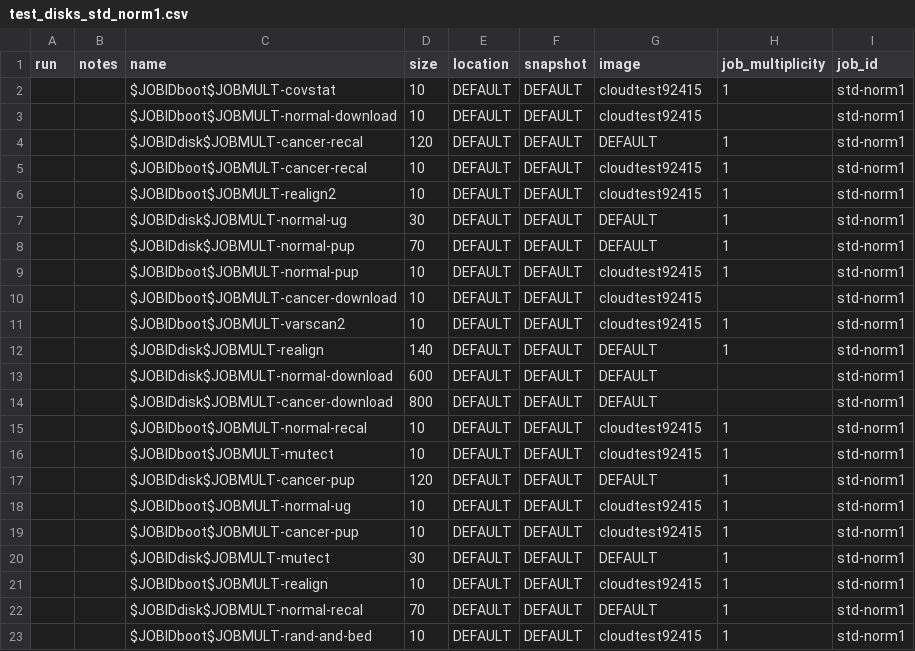
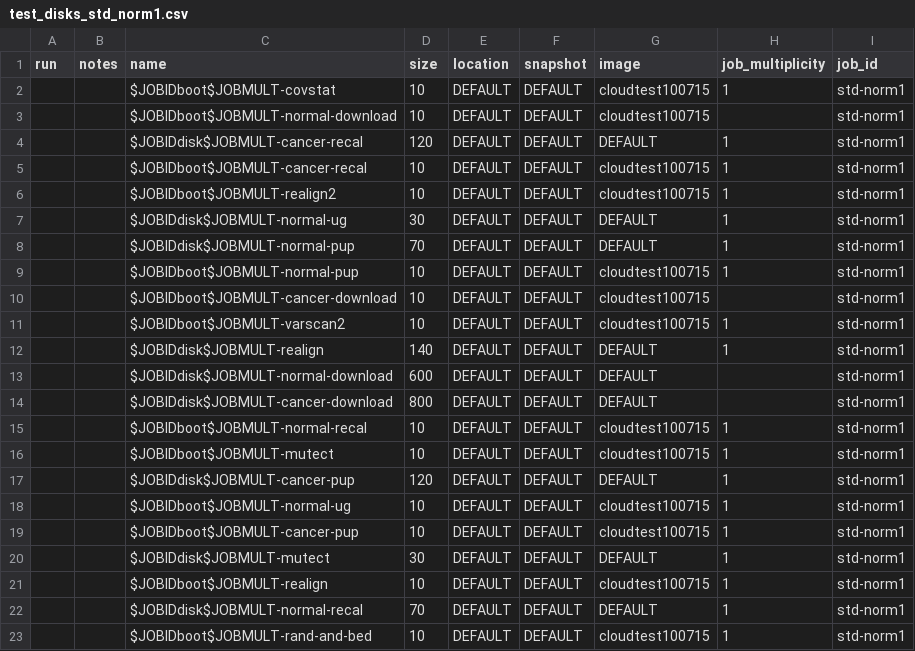
Before and after one commit to collinmelton/DynamicDiskCloudSoftware, a CSV file: TestRuns/test_disks_std_norm1.csv, drawn as a sheet.

Commit message:
changed image

```diff
--- a/TestRuns/test_disks_std_norm1.csv
+++ b/TestRuns/test_disks_std_norm1.csv
@@ -1,12 +1,12 @@
 run,notes,name,size,location,snapshot,image,job_multiplicity,job_id
-,,$JOBIDboot$JOBMULT-covstat,10,DEFAULT,DEFAULT,cloudtest92415,1,std-norm1
-,,$JOBIDboot$JOBMULT-normal-download,10,DEFAULT,DEFAULT,cloudtest92415,,std-norm1
+,,$JOBIDboot$JOBMULT-covstat,10,DEFAULT,DEFAULT,cloudtest100715,1,std-norm1
+,,$JOBIDboot$JOBMULT-normal-download,10,DEFAULT,DEFAULT,cloudtest100715,,std-norm1
 ,,$JOBIDdisk$JOBMULT-cancer-recal,120,DEFAULT,DEFAULT,DEFAULT,1,std-norm1
-,,$JOBIDboot$JOBMULT-cancer-recal,10,DEFAULT,DEFAULT,cloudtest92415,1,std-norm1
-,,$JOBIDboot$JOBMULT-realign2,10,DEFAULT,DEFAULT,cloudtest92415,1,std-norm1
+,,$JOBIDboot$JOBMULT-cancer-recal,10,DEFAULT,DEFAULT,cloudtest100715,1,std-norm1
+,,$JOBIDboot$JOBMULT-realign2,10,DEFAULT,DEFAULT,cloudtest100715,1,std-norm1
 ,,$JOBIDdisk$JOBMULT-normal-ug,30,DEFAULT,DEFAULT,DEFAULT,1,std-norm1
 ,,$JOBIDdisk$JOBMULT-normal-pup,70,DEFAULT,DEFAULT,DEFAULT,1,std-norm1
-,,$JOBIDboot$JOBMULT-normal-pup,10,DEFAULT,DEFAULT,cloudtest92415,1,std-norm1
-,,$JOBIDboot$JOBMULT-cancer-download,10,DEFAULT,DEFAULT,cloudtest92415,,std-norm1
-,,$JOBIDboot$JOBMULT-varscan2,10,DEFAULT,DEFAULT,cloudtest92415,1,std-norm1
+,,$JOBIDboot$JOBMULT-normal-pup,10,DEFAULT,DEFAULT,cloudtest100715,1,std-norm1
+,,$JOBIDboot$JOBMULT-cancer-download,10,DEFAULT,DEFAULT,cloudtest100715,,std-norm1
+,,$JOBIDboot$JOBMULT-varscan2,10,DEFAULT,DEFAULT,cloudtest100715,1,std-norm1
 ,,$JOBIDdisk$JOBMULT-realign,140,DEFAULT,DEFAULT,DEFAULT,1,std-norm1
@@ -14,10 +14,10 @@ run,notes,name,size,location,snapshot,image,job_multiplicity,job_id
 ,,$JOBIDdisk$JOBMULT-cancer-download,800,DEFAULT,DEFAULT,DEFAULT,,std-norm1
-,,$JOBIDboot$JOBMULT-normal-recal,10,DEFAULT,DEFAULT,cloudtest92415,1,std-norm1
-,,$JOBIDboot$JOBMULT-mutect,10,DEFAULT,DEFAULT,cloudtest92415,1,std-norm1
+,,$JOBIDboot$JOBMULT-normal-recal,10,DEFAULT,DEFAULT,cloudtest100715,1,std-norm1
+,,$JOBIDboot$JOBMULT-mutect,10,DEFAULT,DEFAULT,cloudtest100715,1,std-norm1
 ,,$JOBIDdisk$JOBMULT-cancer-pup,120,DEFAULT,DEFAULT,DEFAULT,1,std-norm1
-,,$JOBIDboot$JOBMULT-normal-ug,10,DEFAULT,DEFAULT,cloudtest92415,1,std-norm1
-,,$JOBIDboot$JOBMULT-cancer-pup,10,DEFAULT,DEFAULT,cloudtest92415,1,std-norm1
+,,$JOBIDboot$JOBMULT-normal-ug,10,DEFAULT,DEFAULT,cloudtest100715,1,std-norm1
+,,$JOBIDboot$JOBMULT-cancer-pup,10,DEFAULT,DEFAULT,cloudtest100715,1,std-norm1
 ,,$JOBIDdisk$JOBMULT-mutect,30,DEFAULT,DEFAULT,DEFAULT,1,std-norm1
-,,$JOBIDboot$JOBMULT-realign,10,DEFAULT,DEFAULT,cloudtest92415,1,std-norm1
+,,$JOBIDboot$JOBMULT-realign,10,DEFAULT,DEFAULT,cloudtest100715,1,std-norm1
 ,,$JOBIDdisk$JOBMULT-normal-recal,70,DEFAULT,DEFAULT,DEFAULT,1,std-norm1
-,,$JOBIDboot$JOBMULT-rand-and-bed,10,DEFAULT,DEFAULT,cloudtest92415,1,std-norm1
+,,$JOBIDboot$JOBMULT-rand-and-bed,10,DEFAULT,DEFAULT,cloudtest100715,1,std-norm1
```
Also changed, not shown: TestRuns/test_instances_std_norm1.csv.
